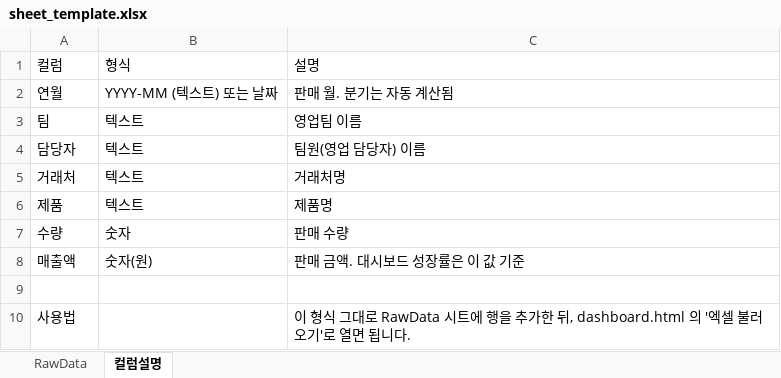
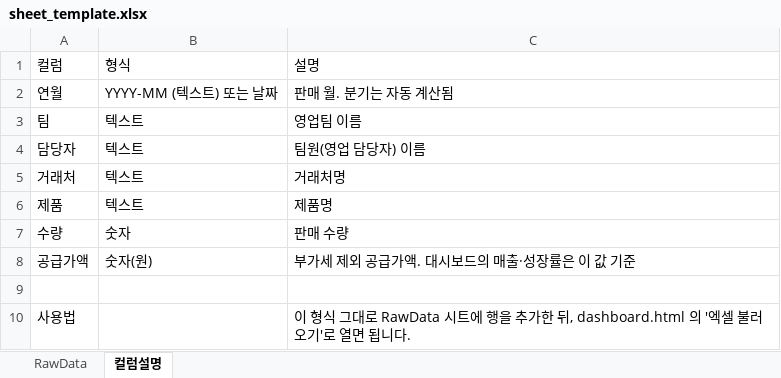
Before and after one commit to seulah-choi/Wedding, an Excel workbook: sales-dashboard/sheet_template.xlsx, sheet 컬럼설명, drawn as a sheet; values as stored, in another font and other column widths than the file's, no borders; removed rows and columns are numbered as before the commit, all else as after; the diff names each change by its address in the sheet, - before the commit and + after, or states it on an @@ line.

```diff
--- a/sales-dashboard/sheet_template.xlsx (sheet 컬럼설명)
+++ b/sales-dashboard/sheet_template.xlsx (sheet 컬럼설명)
-row 8: 매출액 | 숫자(원) | 판매 금액. 대시보드 성장률은 이 값 기준
+row 8: 공급가액 | 숫자(원) | 부가세 제외 공급가액. 대시보드의 매출·성장률은 이 값 기준
```
Also changed, not shown: sheet RawData, sales-dashboard/sales_data.xlsx, 7 other files.
